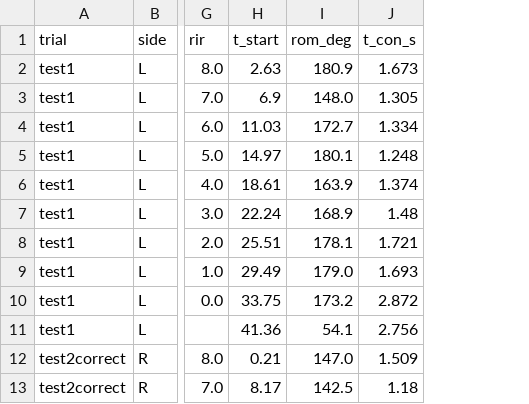
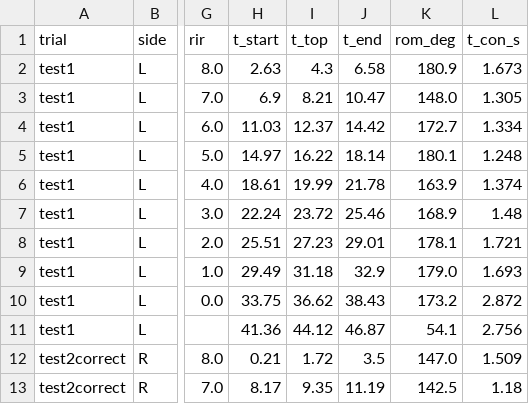
Before and after one commit to salam-ar/zhoop, a CSV file: analysis/output/reps.csv, drawn as a sheet; only a part is shown, gaps mark what is left out; the diff names each change by its address in the sheet, - before the commit and + after, or states it on an @@ line.

```diff
--- a/analysis/output/reps.csv
+++ b/analysis/output/reps.csv
+column I (t_top), rows 2-13: 4.3 | 8.21 | 12.37 | 16.22 | 19.99 | 23.72 | 27.23 | 31.18 | 36.62 | 44.12 | 1.72 | 9.35
+column J (t_end), rows 2-13: 6.58 | 10.47 | 14.42 | 18.14 | 21.78 | 25.46 | 29.01 | 32.9 | 38.43 | 46.87 | 3.5 | 11.19
```
Also changed, not shown: 5 other files.
